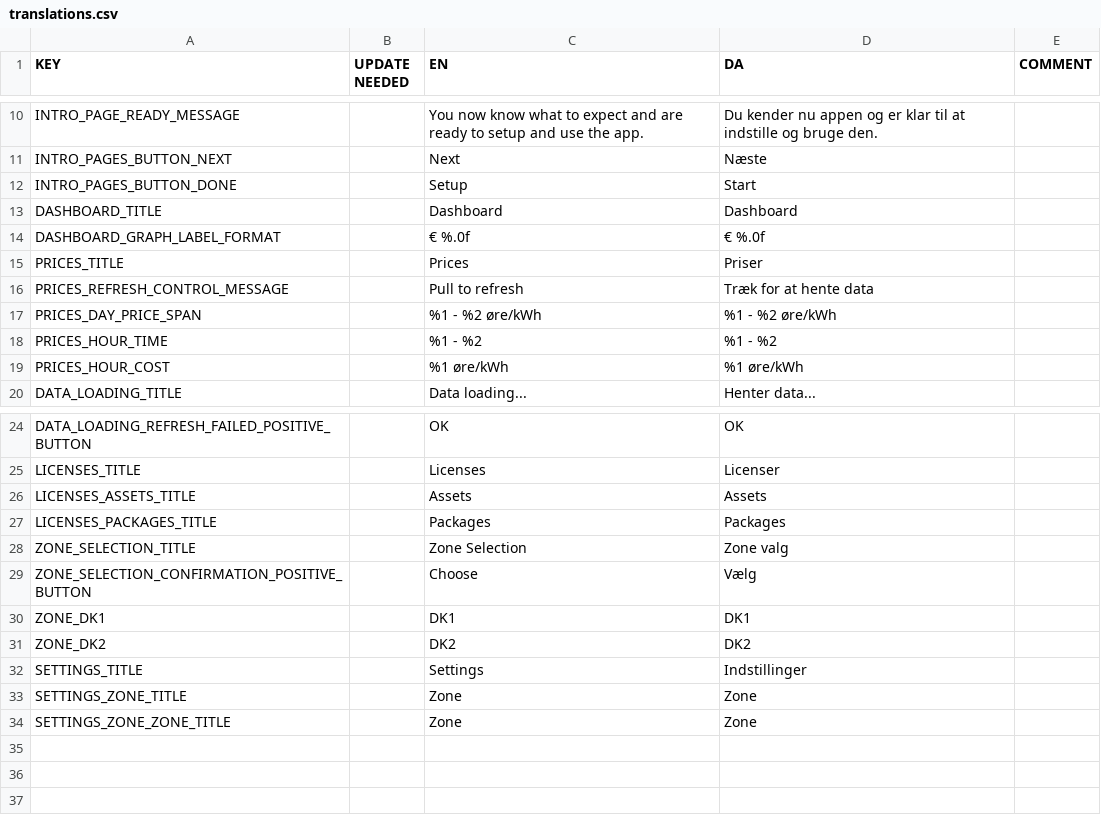
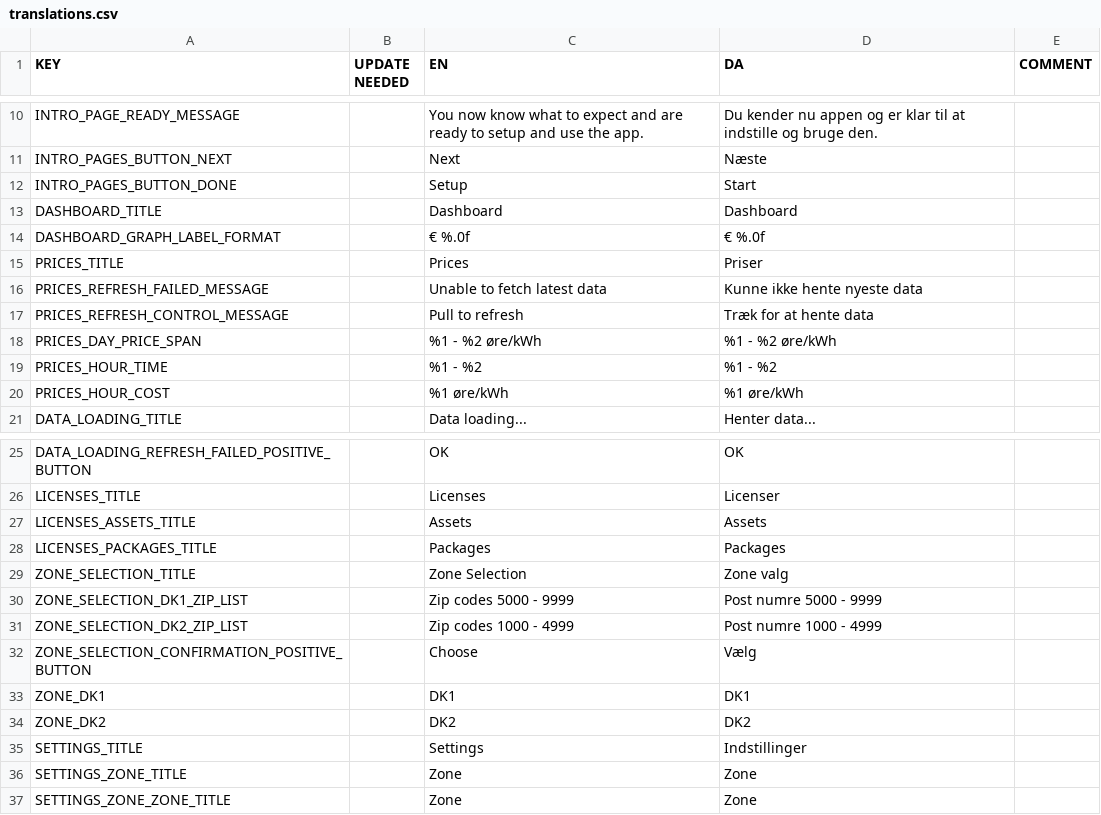
Before and after one commit to CodeReaper/powercast-ios, a CSV file: resources/translations/translations.csv, drawn as a sheet; only a part is shown, gaps mark what is left out.

Commit message:
Show zip codes and handle refresh failures (#5)

```diff
--- a/resources/translations/translations.csv
+++ b/resources/translations/translations.csv
@@ -15,2 +15,3 @@
 "PRICES_TITLE","","Prices","Priser",""
+"PRICES_REFRESH_FAILED_MESSAGE","","Unable to fetch latest data","Kunne ikke hente nyeste data",""
 "PRICES_REFRESH_CONTROL_MESSAGE","","Pull to refresh","Træk for at hente data",""
@@ -28,2 +29,4 @@
 "ZONE_SELECTION_TITLE","","Zone Selection","Zone valg",""
+"ZONE_SELECTION_DK1_ZIP_LIST","","Zip codes 5000 - 9999","Post numre 5000 - 9999",""
+"ZONE_SELECTION_DK2_ZIP_LIST","","Zip codes 1000 - 4999","Post numre 1000 - 4999",""
 "ZONE_SELECTION_CONFIRMATION_POSITIVE_BUTTON","","Choose","Vælg",""
```
Also changed, not shown: 12 other files.
